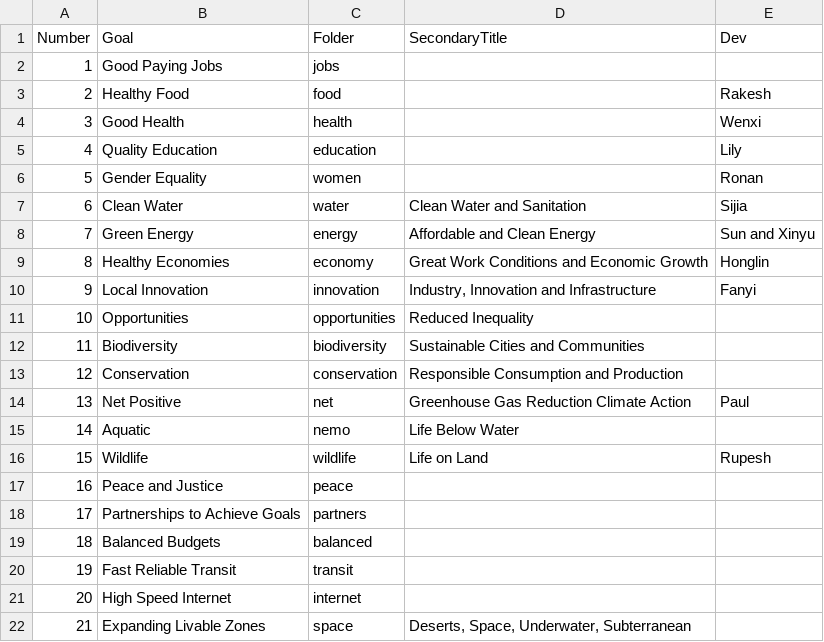
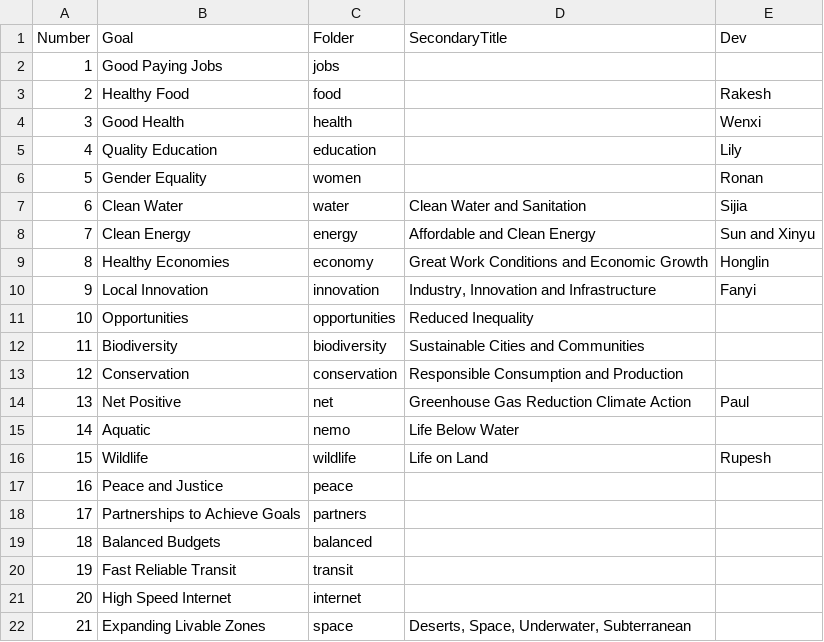
Before and after one commit to leiyunin/data-commons, a CSV file: docs/partners/data/goals.csv, drawn as a sheet.

```diff
--- a/docs/partners/data/goals.csv
+++ b/docs/partners/data/goals.csv
@@ -7,3 +7,3 @@ Number,Goal,Folder,SecondaryTitle,Dev
 6,Clean Water,water,Clean Water and Sanitation,Sijia
-7,Green Energy,energy,Affordable and Clean Energy,Sun and Xinyu
+7,Clean Energy,energy,Affordable and Clean Energy,Sun and Xinyu
 8,Healthy Economies,economy,Great Work Conditions and Economic Growth,Honglin
```
Also changed, not shown: 37 other files.
